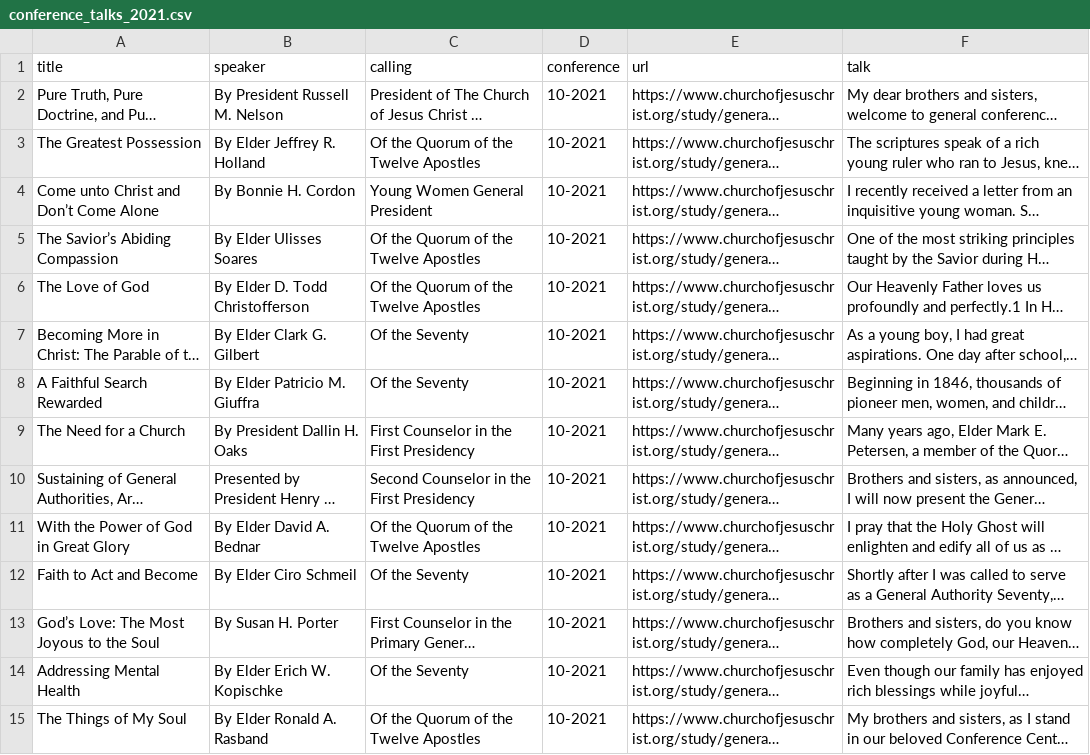
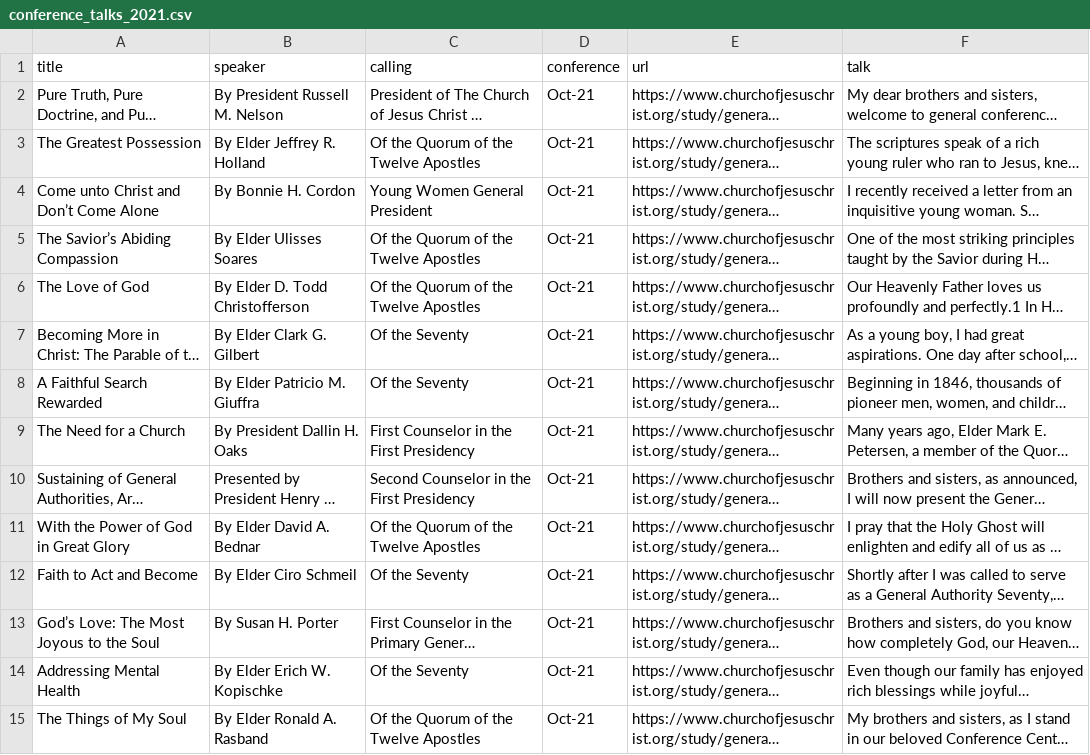
Before and after one commit to Rho-Lall/LDS-General-Conference-Corpus-with-Beautiful-Soup, a CSV file: conference_talks_2021.csv, drawn as a sheet; only a part is shown; long unchanged cells end in …; the diff covers the shown part only; the diff names each change by its address in the sheet, - before the commit and + after, or states it on an @@ line.

Commit message:
Added data.

```diff
--- a/conference_talks_2021.csv
+++ b/conference_talks_2021.csv
-D2:D15 (conference): 10-2021
+D2:D15 (conference): Oct-21
```
Also changed, not shown: 26 edited cells elsewhere in this file.
